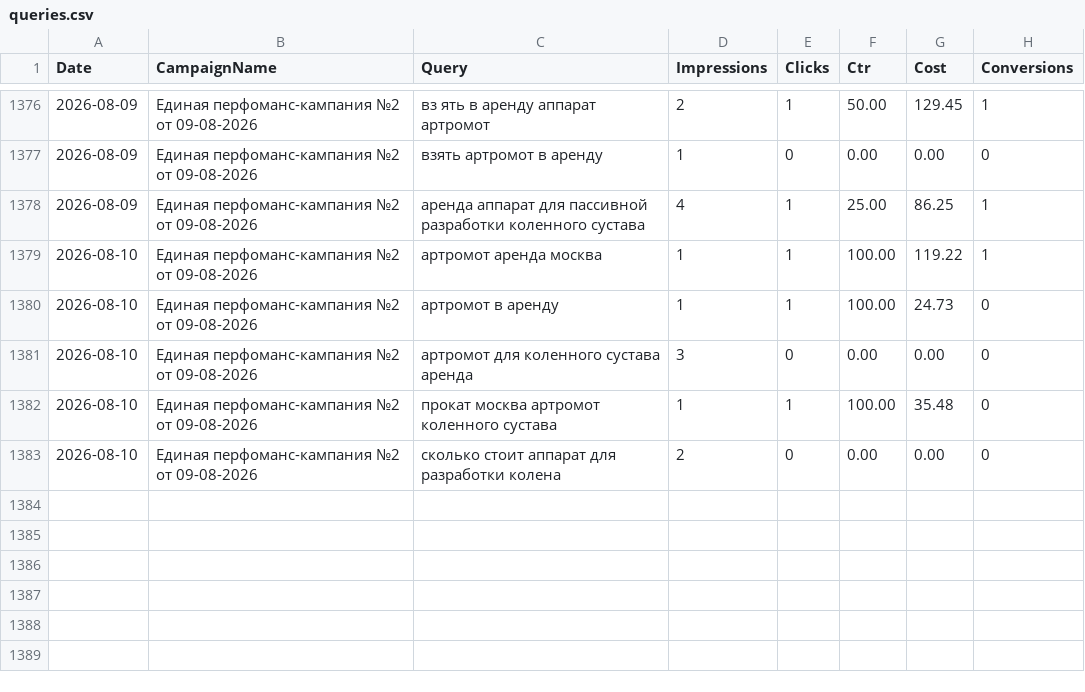
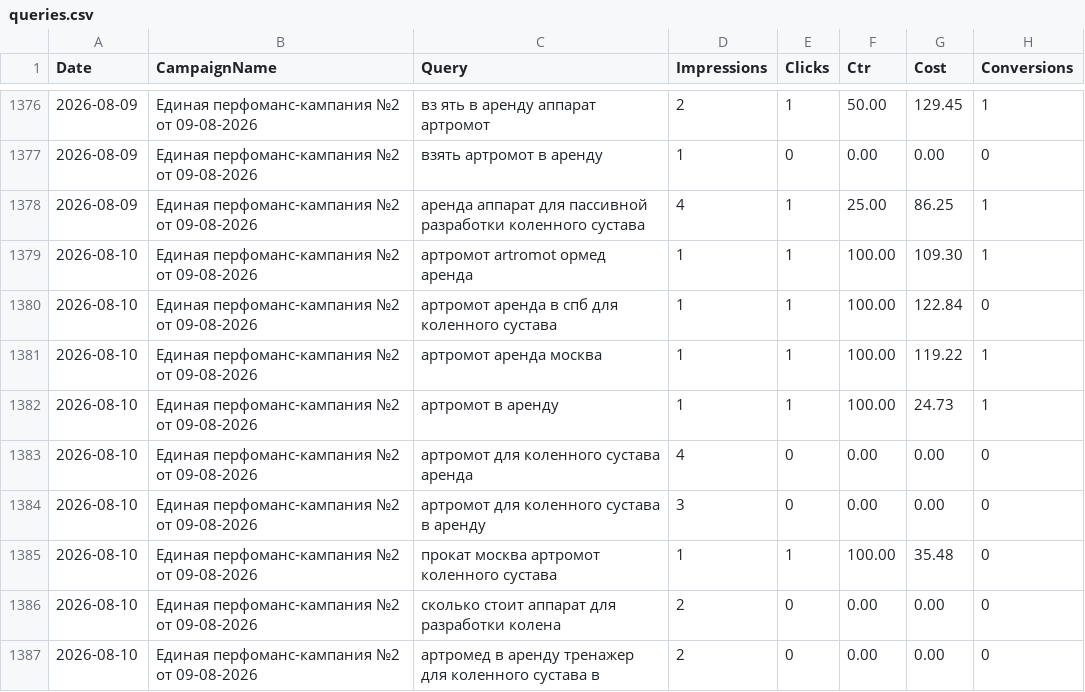
Before and after one commit to 28tad/ortofit-ads, a CSV file: data/queries.csv, drawn as a sheet; only a part is shown, gaps mark what is left out.

```diff
--- a/data/queries.csv
+++ b/data/queries.csv
@@ -1378,6 +1378,10 @@ Date,CampaignName,Query,Impressions,Clicks,Ctr,Cost,Conversions
 2026-08-09,Единая перфоманс-кампания №2 от 09-08-2026,аренда аппарат для пассивной разработки коленного сустава,4,1,25.00,86.25,1
+2026-08-10,Единая перфоманс-кампания №2 от 09-08-2026,артромот artromot ормед аренда,1,1,100.00,109.30,1
+2026-08-10,Единая перфоманс-кампания №2 от 09-08-2026,артромот аренда в спб для коленного сустава,1,1,100.00,122.84,0
 2026-08-10,Единая перфоманс-кампания №2 от 09-08-2026,артромот аренда москва,1,1,100.00,119.22,1
-2026-08-10,Единая перфоманс-кампания №2 от 09-08-2026,артромот в аренду,1,1,100.00,24.73,0
-2026-08-10,Единая перфоманс-кампания №2 от 09-08-2026,артромот для коленного сустава аренда,3,0,0.00,0.00,0
+2026-08-10,Единая перфоманс-кампания №2 от 09-08-2026,артромот в аренду,1,1,100.00,24.73,1
+2026-08-10,Единая перфоманс-кампания №2 от 09-08-2026,артромот для коленного сустава аренда,4,0,0.00,0.00,0
+2026-08-10,Единая перфоманс-кампания №2 от 09-08-2026,артромот для коленного сустава в аренду,3,0,0.00,0.00,0
 2026-08-10,Единая перфоманс-кампания №2 от 09-08-2026,прокат москва артромот коленного сустава,1,1,100.00,35.48,0
 2026-08-10,Единая перфоманс-кампания №2 от 09-08-2026,сколько стоит аппарат для разработки колена,2,0,0.00,0.00,0
+2026-08-10,Единая перфоманс-кампания №2 от 09-08-2026,артромед в аренду тренажер для коленного сустава в,2,0,0.00,0.00,0
```
Also changed, not shown: data/days.csv.
